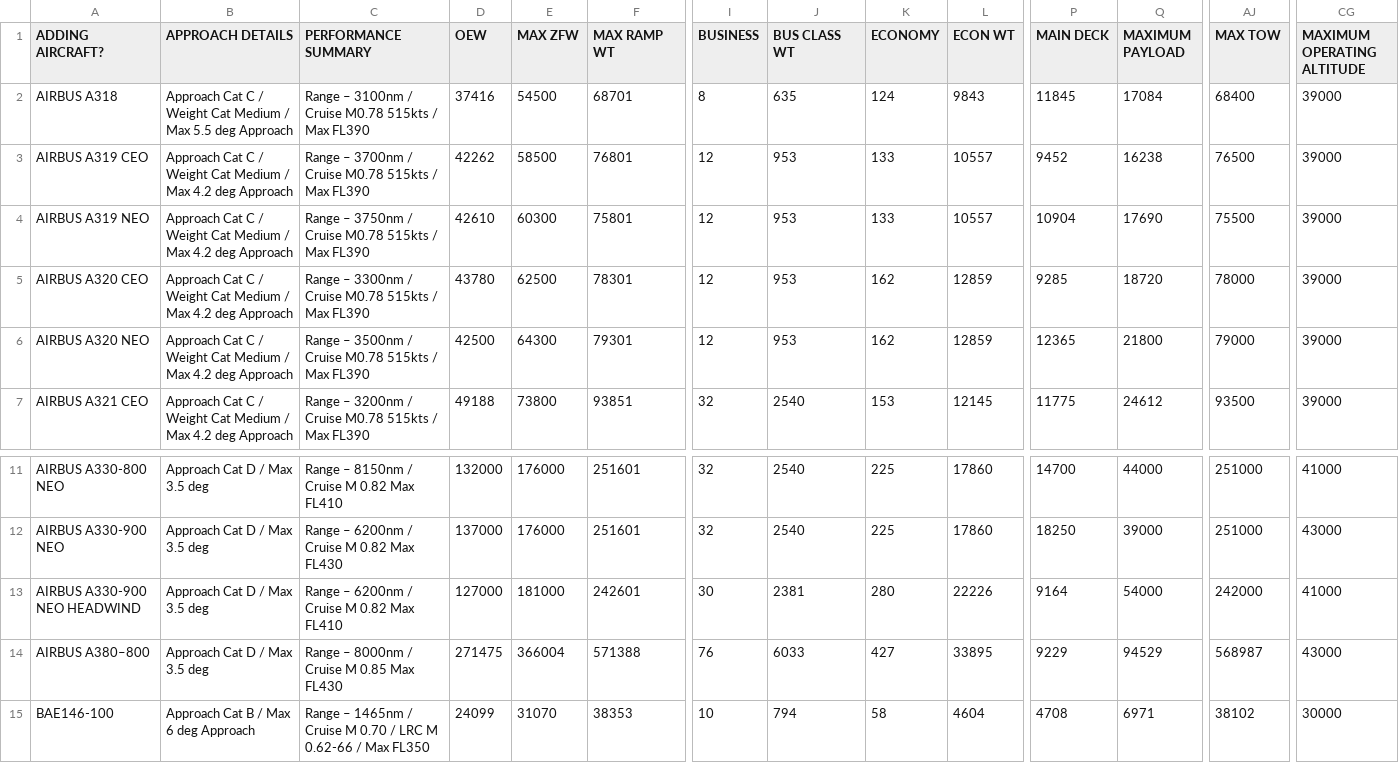
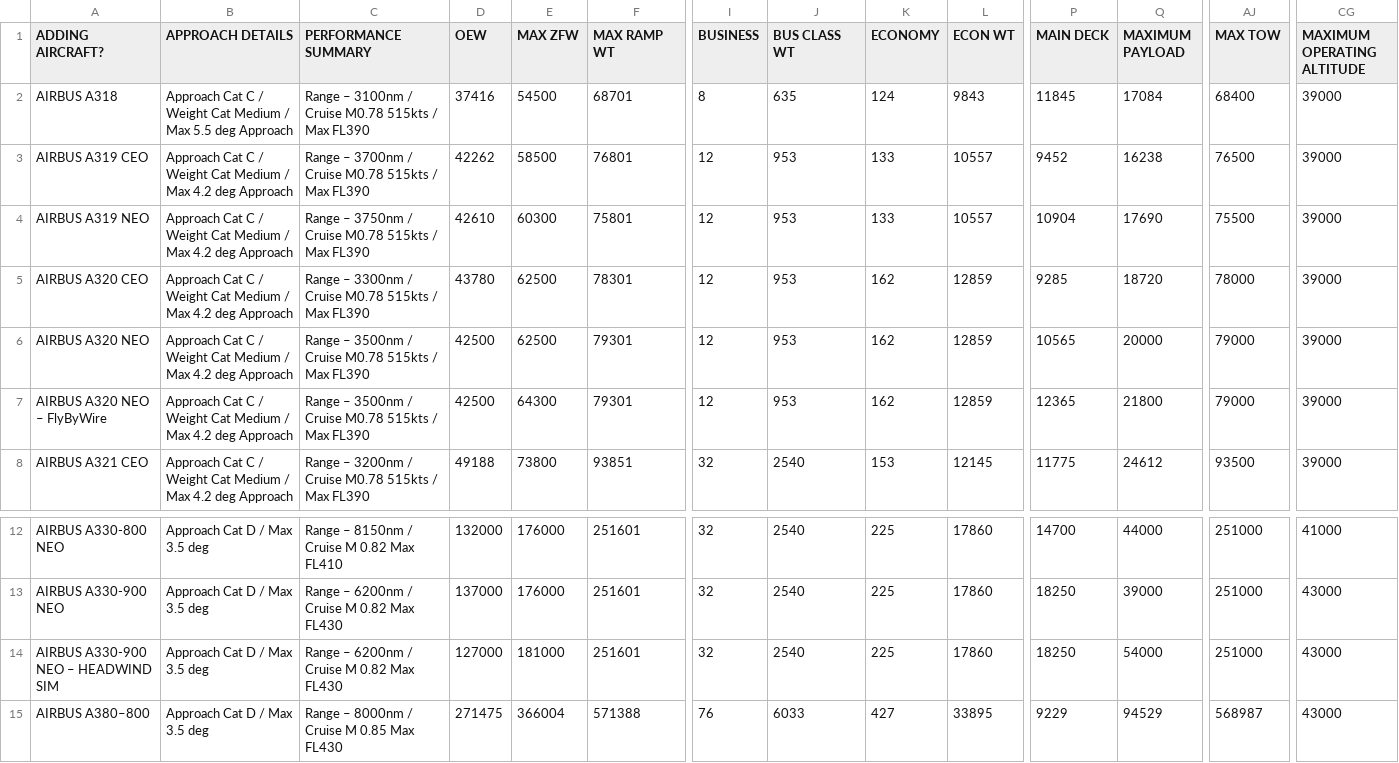
Before and after one commit to HavTheSecond/FlightSimPerformance_Test, a CSV file: FlightSimPerformance/Aircraft.csv, drawn as a sheet; only a part is shown, gaps mark what is left out; the shorter side is filled out with more unchanged rows; addresses are those after the commit; rows hold the shown columns only; the diff covers the shown part only; the diff names each change by its address in the sheet, - before the commit and + after, or states it on an @@ line.

Commit message:
Clean up the aircraft table
The aircraft table is now better structured and names are more in unison.

```diff
--- a/FlightSimPerformance/Aircraft.csv
+++ b/FlightSimPerformance/Aircraft.csv
-E6 (MAX ZFW): 64300
+E6 (MAX ZFW): 62500
-P6 (MAIN DECK): 12365
+P6 (MAIN DECK): 10565
-Q6 (MAXIMUM PAYLOAD): 21800
+Q6 (MAXIMUM PAYLOAD): 20000
+row 7: AIRBUS A320 NEO – FlyByWire | Approach Cat C / Weight Cat Medium / Max 4.2 deg Approach | Range – 3500nm / Cruise M0.78 515kts / Max FL390 | 42500 | 64300 | 79301 | 12 | 953 | 162 | 12859 | 12365 | 21800 | 79000 | 39000
-A14 (ADDING AIRCRAFT?): AIRBUS A330-900 NEO HEADWIND
+A14 (ADDING AIRCRAFT?): AIRBUS A330-900 NEO – HEADWIND SIM
-C14 (PERFORMANCE SUMMARY): Range – 6200nm / Cruise M 0.82 Max FL410
+C14 (PERFORMANCE SUMMARY): Range – 6200nm / Cruise M 0.82 Max FL430
-F14 (MAX RAMP WT): 242601
+F14 (MAX RAMP WT): 251601
-I14 (BUSINESS): 30
+I14 (BUSINESS): 32
-J14 (BUS CLASS WT): 2381
+J14 (BUS CLASS WT): 2540
-K14 (ECONOMY): 280
+K14 (ECONOMY): 225
-L14 (ECON WT): 22226
+L14 (ECON WT): 17860
-P14 (MAIN DECK): 9164
+P14 (MAIN DECK): 18250
-AJ14 (MAX TOW): 242000
+AJ14 (MAX TOW): 251000
-CG14 (MAXIMUM OPERATING ALTITUDE): 41000
+CG14 (MAXIMUM OPERATING ALTITUDE): 43000
```
Also changed, not shown: 68 edited cells elsewhere in this file, FlightSimPerformance/Airports.csv.
